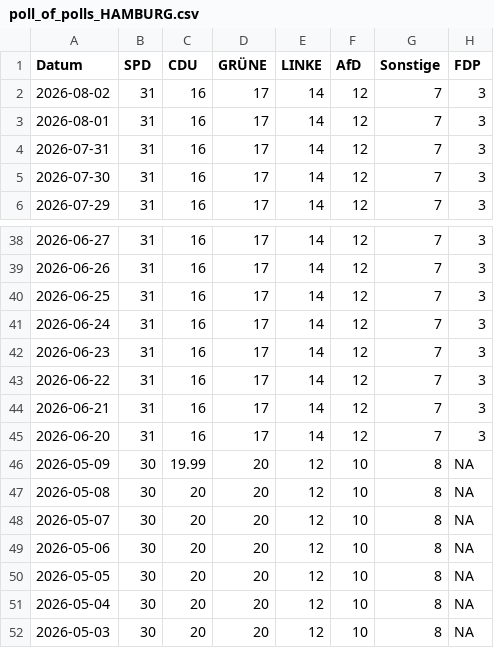
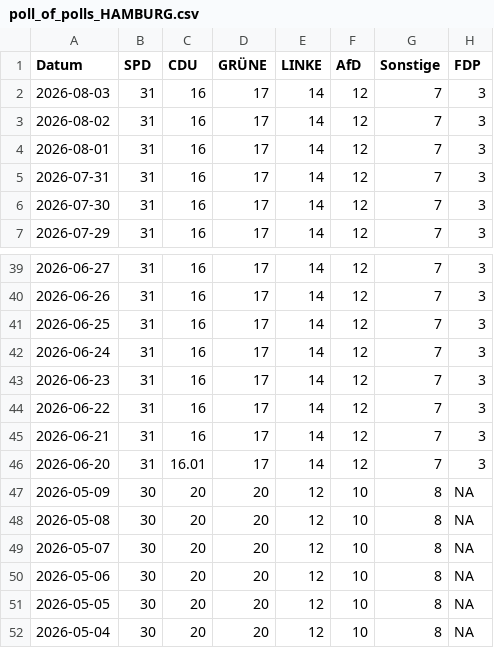
Before and after one commit to Cacauu/2025_ddj_wahlen_data, a CSV file: data/poll_of_polls_HAMBURG.csv, drawn as a sheet; only a part is shown, gaps mark what is left out; the shorter side is filled out with more unchanged rows.

```diff
--- a/data/poll_of_polls_HAMBURG.csv
+++ b/data/poll_of_polls_HAMBURG.csv
@@ -1,2 +1,3 @@
 Datum,SPD,CDU,GRÜNE,LINKE,AfD,Sonstige,FDP
+2026-08-03,31,16,17,14,12,7,3
 2026-08-02,31,16,17,14,12,7,3
@@ -44,4 +45,4 @@ Datum,SPD,CDU,GRÜNE,LINKE,AfD,Sonstige,FDP
 2026-06-21,31,16,17,14,12,7,3
-2026-06-20,31,16,17,14,12,7,3
-2026-05-09,30,19.99,20,12,10,8,NA
+2026-06-20,31,16.01,17,14,12,7,3
+2026-05-09,30,20,20,12,10,8,NA
 2026-05-08,30,20,20,12,10,8,NA
```
Also changed, not shown: data/poll_of_polls_BERLIN.csv, data/poll_of_polls_MECKLENBURG_VORPOMMERN.csv, 4 other files.
